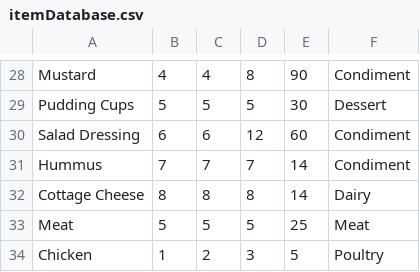
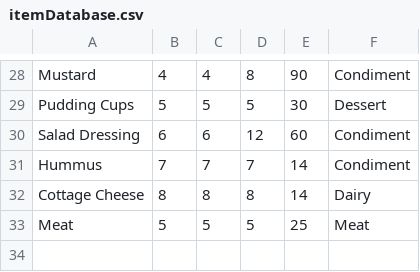
Before and after one commit to talamo13/Team-4-Fridge-Manager, a CSV file: itemDatabase.csv, drawn as a sheet; only a part is shown, gaps mark what is left out; the diff names each change by its address in the sheet, - before the commit and + after, or states it on an @@ line.

```diff
--- a/itemDatabase.csv
+++ b/itemDatabase.csv
-row 34: Chicken | 1 | 2 | 3 | 5 | Poultry
```
Also changed, not shown: Fridges/KitchenMaster.csv, 4 other files.
